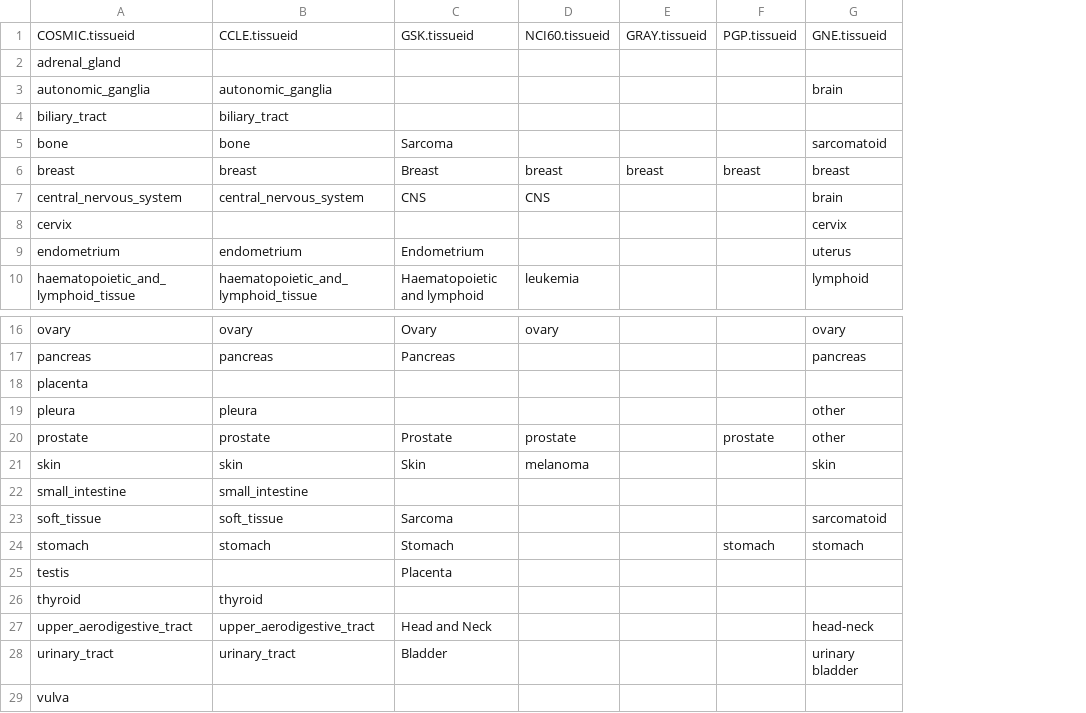
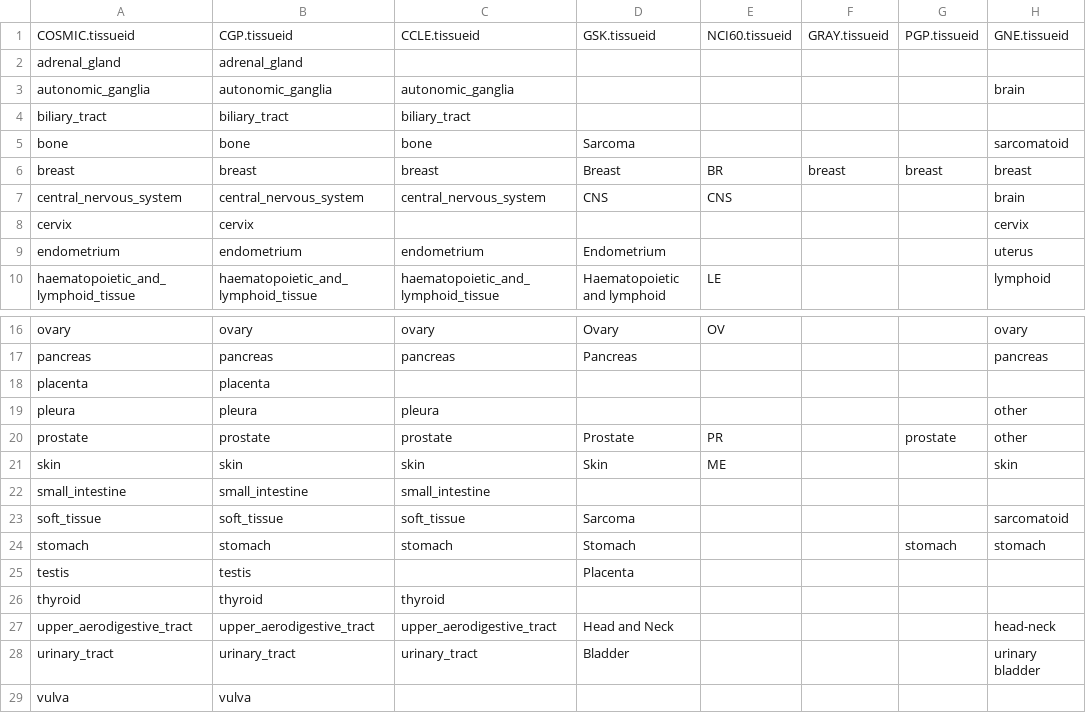
Before and after one commit to bhklab/DRUGNET, a CSV file: Curation/matching_tissue.csv, drawn as a sheet; only a part is shown, gaps mark what is left out; removed rows and columns are numbered as before the commit, all else as after; the diff names each change by its address in the sheet, - before the commit and + after, or states it on an @@ line.

Commit message:
updated matching_tissue

```diff
--- a/Curation/matching_tissue.csv
+++ b/Curation/matching_tissue.csv
+column C, rows 1-10: CCLE.tissueid |  | autonomic_ganglia | biliary_tract | bone | breast | central_nervous_system |  | endometrium | haematopoietic_and_lymphoid_tissue; rows 16-28: ovary | pancreas |  | pleura | prostate | skin | small_intestine | soft_tissue | stomach |  | thyroid | upper_aerodigestive_tract | urinary_tract
-column D, rows 1-10: NCI60.tissueid |  |  |  |  | breast | CNS |  |  | leukemia; rows 16-21: ovary |  |  |  | prostate | melanoma
+column E, rows 1-10: NCI60.tissueid |  |  |  |  | BR | CNS |  |  | LE; rows 16-21: OV |  |  |  | PR | ME
-B1: CCLE.tissueid
+B1: CGP.tissueid
-B2: (empty)
+B2: adrenal_gland
-B8: (empty)
+B8: cervix
-B18: (empty)
+B18: placenta
-B25: (empty)
+B25: testis
-B29: (empty)
+B29: vulva
```
